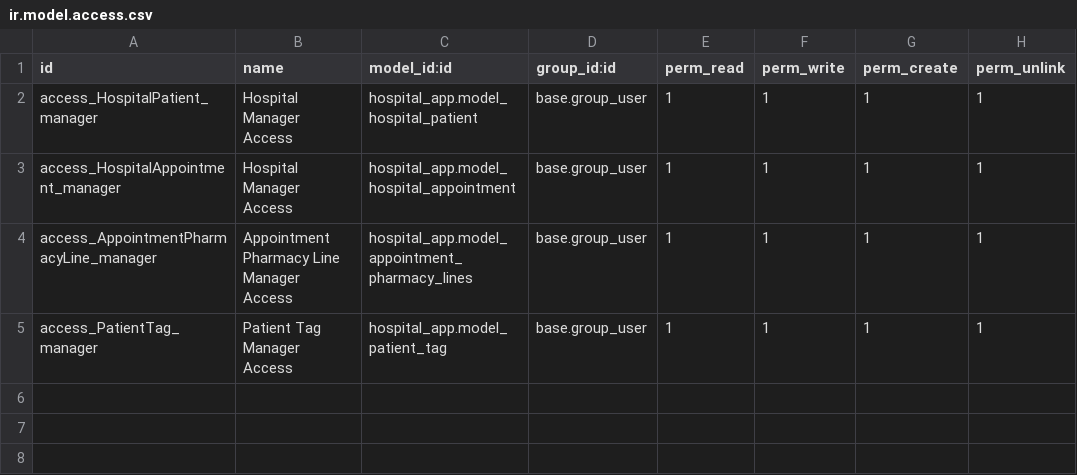
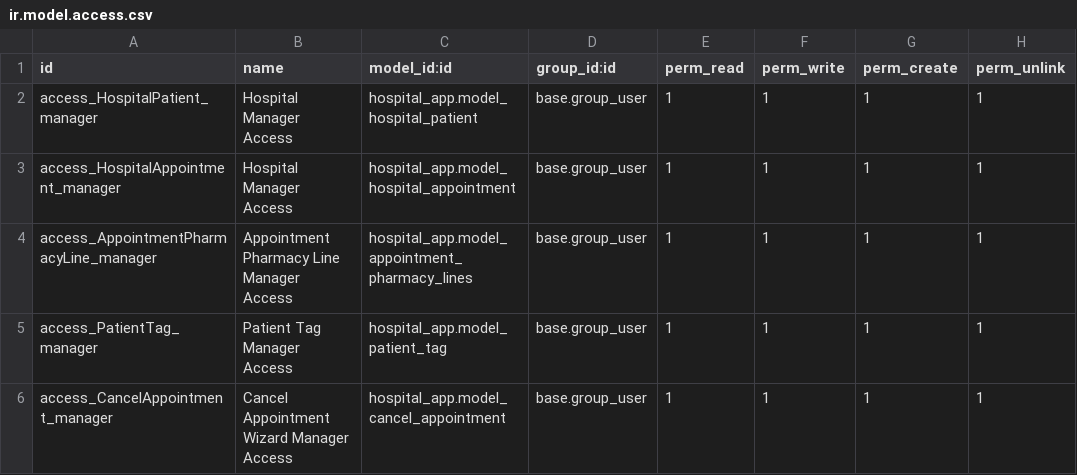
Before and after one commit to bijupattera/odoo, a CSV file: hospital_app/security/ir.model.access.csv, drawn as a sheet.

Commit message:
Hospital update with Sequensce Video 76

```diff
--- a/hospital_app/security/ir.model.access.csv
+++ b/hospital_app/security/ir.model.access.csv
@@ -5 +5,2 @@ access_AppointmentPharmacyLine_manager,Appointment Pharmacy Line Manager Access,
 access_PatientTag_manager,Patient Tag Manager Access,hospital_app.model_patient_tag,base.group_user,1,1,1,1
+access_CancelAppointment_manager,Cancel Appointment Wizard Manager Access,hospital_app.model_cancel_appointment,base.group_user,1,1,1,1
```
Also changed, not shown: 13 other files.
